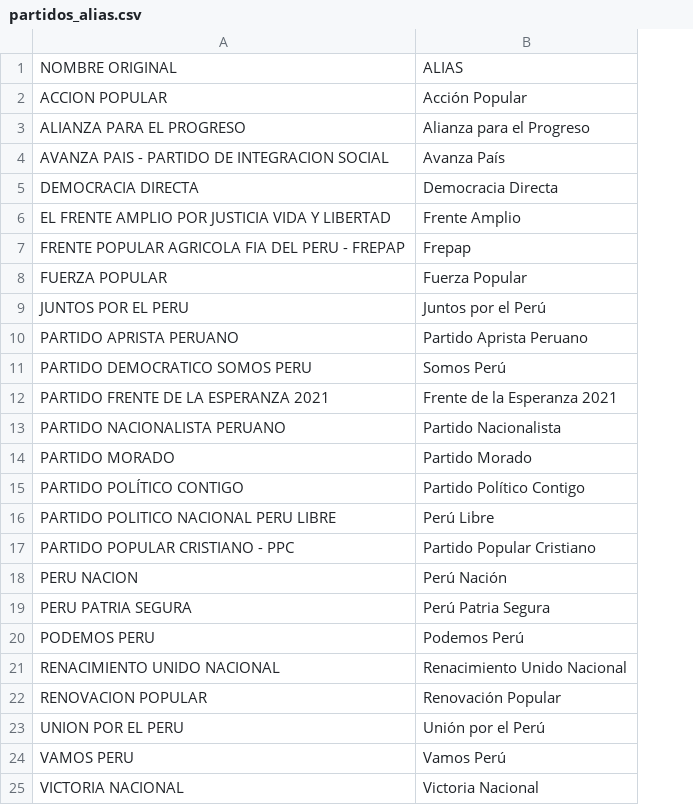
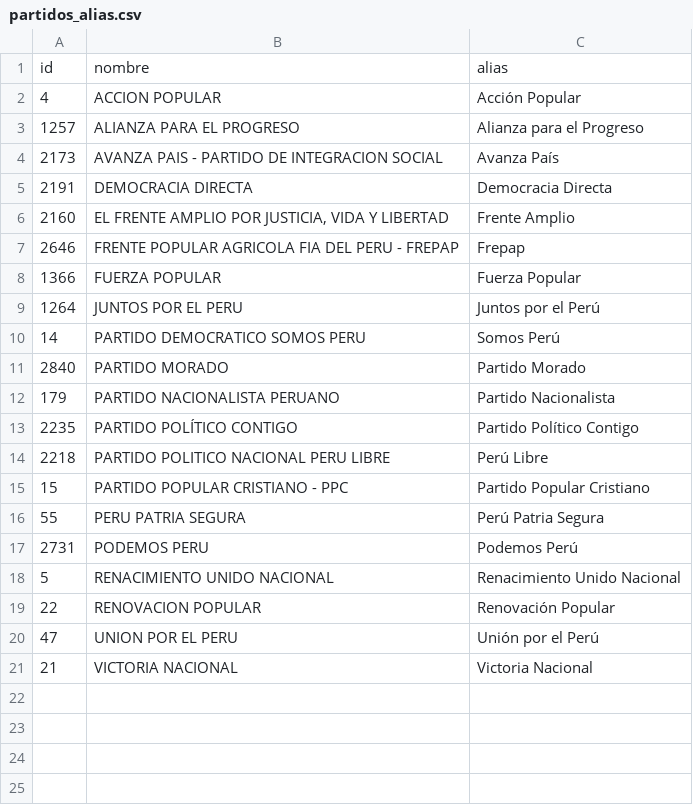
Before and after one commit to openpolitica/open-politica-backend, a CSV file: src/dbtools/partidos_alias.csv, drawn as a sheet; removed rows and columns are numbered as before the commit, all else as after; the diff names each change by its address in the sheet, - before the commit and + after, or states it on an @@ line.

Commit message:
Update partidos_alias to include id

```diff
--- a/src/dbtools/partidos_alias.csv
+++ b/src/dbtools/partidos_alias.csv
+column A, rows 2-10: 4 | 1257 | 2173 | 2191 | 2160 | 2646 | 1366 | 1264 | 14; rows 12-21: 179 | 2235 | 2218 | 15 | 55 | 2731 | 5 | 22 | 47 | 21
-row 1: NOMBRE ORIGINAL | ALIAS
+row 1: id | nombre | alias
-B6: …AMPLIO POR JUSTICIA VIDA Y…
+B6: …AMPLIO POR JUSTICIA, VIDA Y…
-row 10: PARTIDO APRISTA PERUANO | Partido Aprista Peruano
-row 12: PARTIDO FRENTE DE LA ESPERANZA 2021 | Frente de la Esperanza 2021
@@ row 14 moved to row 11: 2840 @@
-row 18: PERU NACION | Perú Nación
-row 24: VAMOS PERU | Vamos Perú
```
